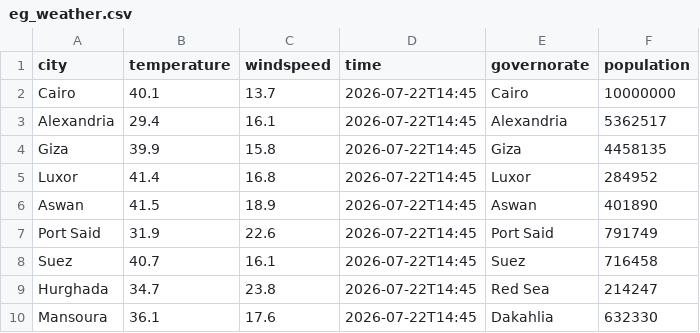
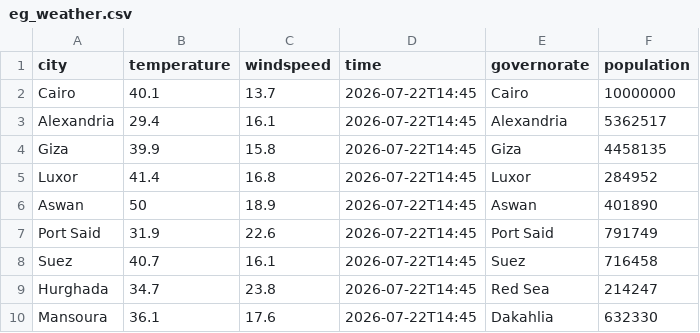
Before and after one commit to ClarkWagdy/W17l3Eyouth, a CSV file: eg_weather.csv, drawn as a sheet.

Commit message:
Update Aswan temperature in eg_weather.csv

```diff
--- a/eg_weather.csv
+++ b/eg_weather.csv
@@ -5,3 +5,3 @@ Giza,39.9,15.8,2026-07-22T14:45,Giza,4458135
 Luxor,41.4,16.8,2026-07-22T14:45,Luxor,284952
-Aswan,41.5,18.9,2026-07-22T14:45,Aswan,401890
+Aswan,50,18.9,2026-07-22T14:45,Aswan,401890
 Port Said,31.9,22.6,2026-07-22T14:45,Port Said,791749
```
